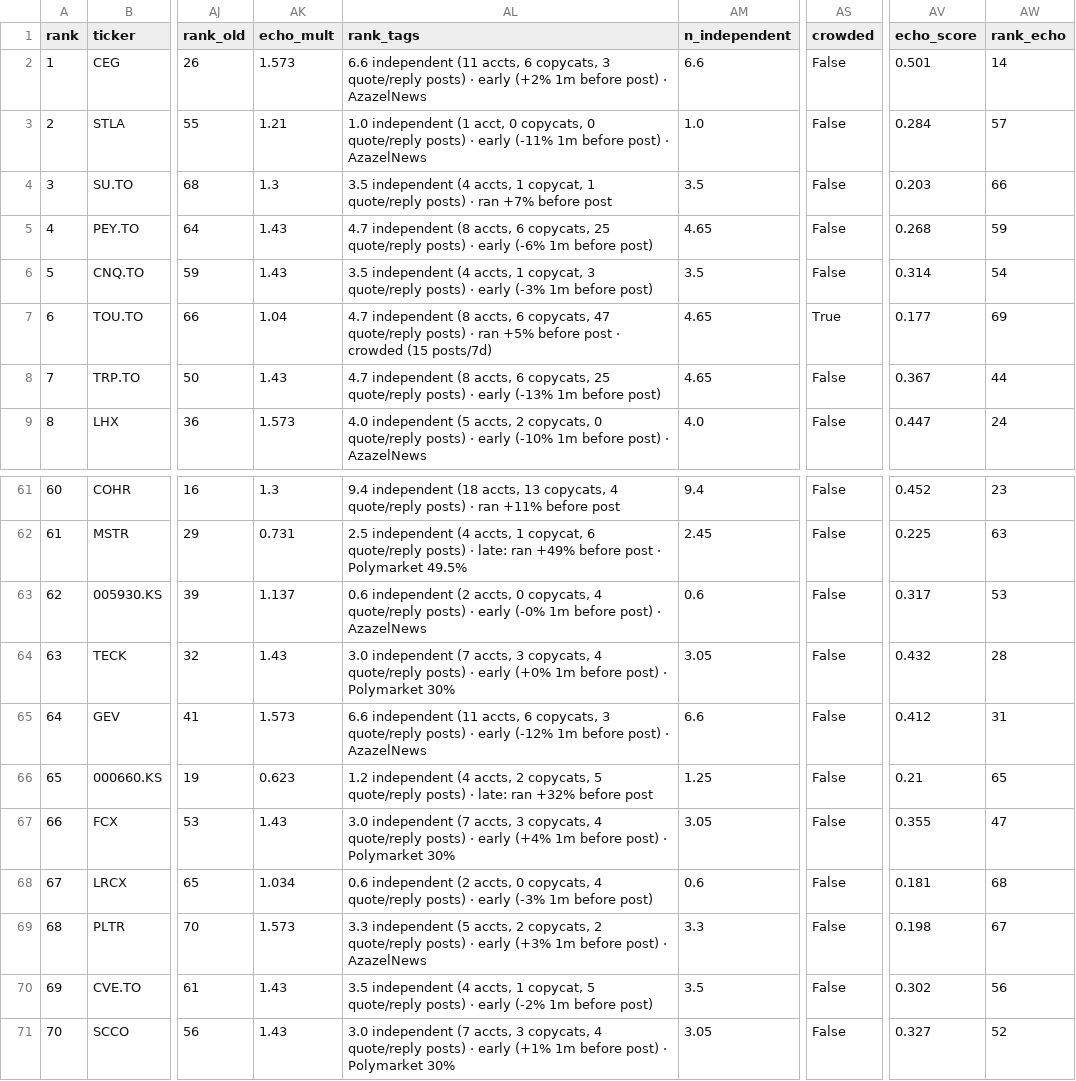
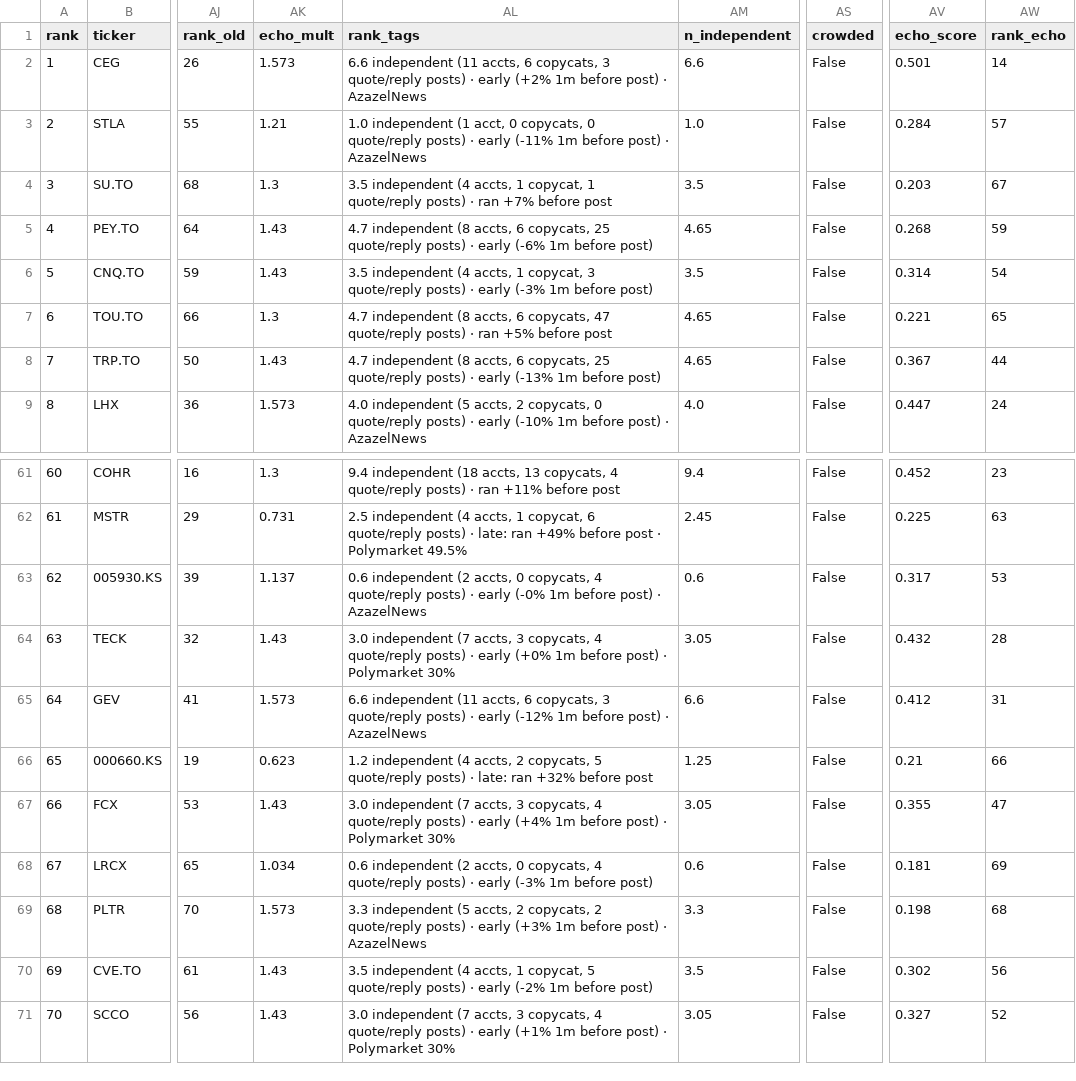
Before and after one commit to nikdep/market-dash-lkoa20, a CSV file: api/candidates.csv, drawn as a sheet; only a part is shown, gaps mark what is left out; the diff names each change by its address in the sheet, - before the commit and + after, or states it on an @@ line.

```diff
--- a/api/candidates.csv
+++ b/api/candidates.csv
-AW4 (rank_echo): 66
+AW4 (rank_echo): 67
-AK7 (echo_mult): 1.04
+AK7 (echo_mult): 1.3
-AL7 (rank_tags): …before post · crowded (15 posts/7d)
+AL7 (rank_tags): …before post
-AS7 (crowded): True
+AS7 (crowded): False
-AV7 (echo_score): 0.177
+AV7 (echo_score): 0.221
-AW7 (rank_echo): 69
+AW7 (rank_echo): 65
-AW66 (rank_echo): 65
+AW66 (rank_echo): 66
-AW68 (rank_echo): 68
+AW68 (rank_echo): 69
-AW69 (rank_echo): 67
+AW69 (rank_echo): 68
```
Also changed, not shown: api/crypto.csv, api/handles.csv, 9 other files.
